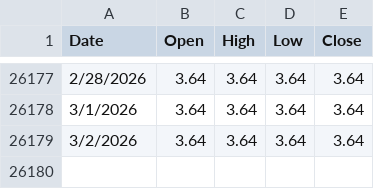
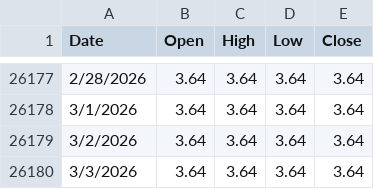
Before and after one commit to anthonycampy/interest_rates, a CSV file: data/dff.csv, drawn as a sheet; only a part is shown, gaps mark what is left out; the diff names each change by its address in the sheet, - before the commit and + after, or states it on an @@ line.

```diff
--- a/data/dff.csv
+++ b/data/dff.csv
+row 26180: 3/3/2026 | 3.64 | 3.64 | 3.64 | 3.64
```
Also changed, not shown: data/dgs1.csv, data/dgs10.csv, 4 other files.
